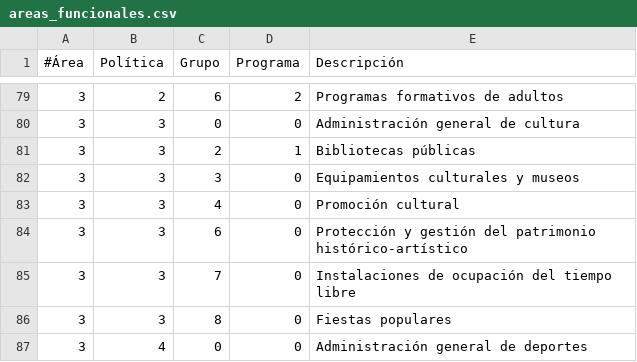
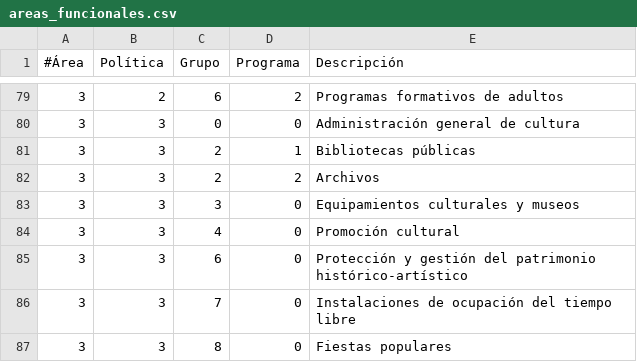
Before and after one commit to civio/presupuesto-polinya, a CSV file: data/es/areas_funcionales.csv, drawn as a sheet; only a part is shown, gaps mark what is left out; the shorter side is filled out with more unchanged rows.

```diff
--- a/data/es/areas_funcionales.csv
+++ b/data/es/areas_funcionales.csv
@@ -81,2 +81,3 @@
 3,3,2,1,Bibliotecas públicas
+3,3,2,2,Archivos
 3,3,3,0,Equipamientos culturales y museos
```
Also changed, not shown: data/ca/areas_funcionales.csv, data/ca/municipio/2022/ingresos.csv, 2 other files.
